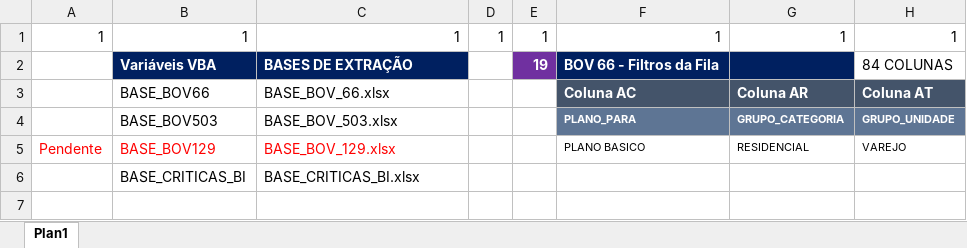
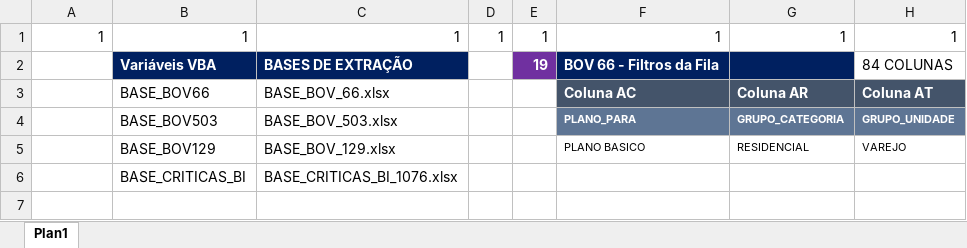
Before and after one commit to betharley/VBA, an Excel workbook: Gerador PORTAL BI.xlsm, sheet Plan1, drawn as a sheet; only a part is shown; values as stored, in another font and other column widths than the file's, no borders; charts and pictures not drawn; the diff names each change by its address in the sheet, - before the commit and + after, or states it on an @@ line.

Commit message:
NOVOS Portal BI

```diff
--- a/Gerador PORTAL BI.xlsm (sheet Plan1)
+++ b/Gerador PORTAL BI.xlsm (sheet Plan1)
-A5: Pendente
+A5: (empty)
-B5:C5 text colour: #FF0000
+B5:C5 text colour: black
-C6: BASE_CRITICAS_BI.xlsx
+C6: BASE_CRITICAS_BI_1076.xlsx
```
Also changed, not shown: charts or pictures.
